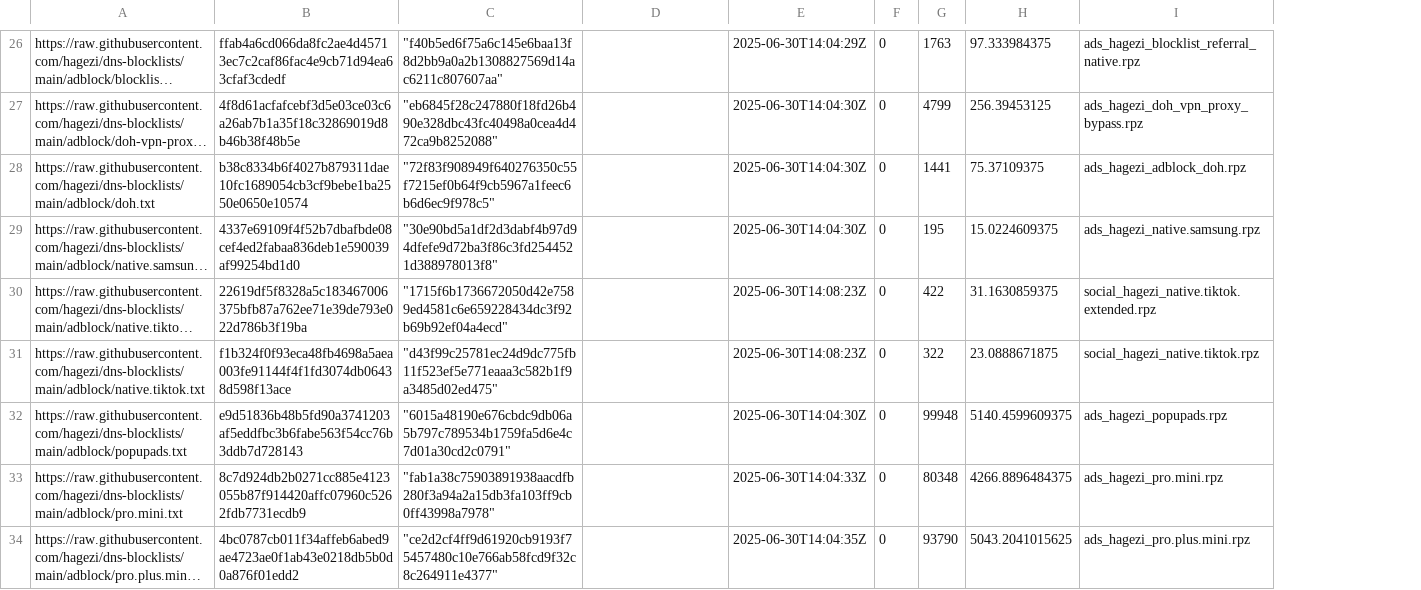
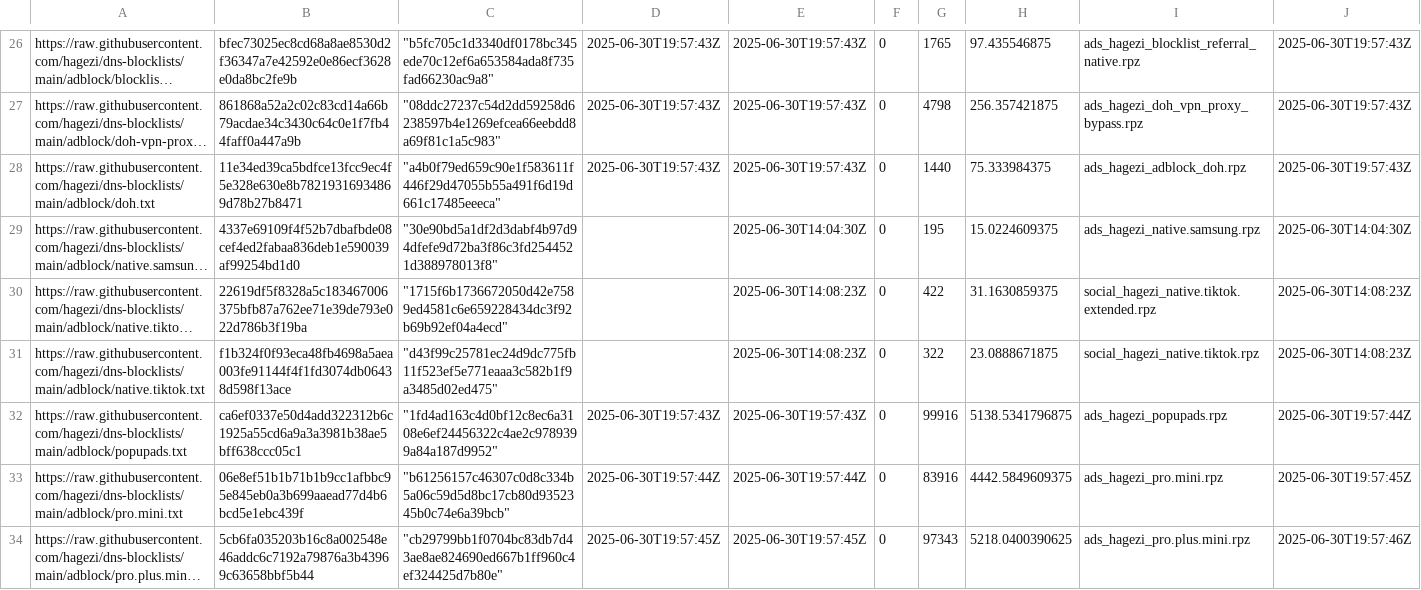
Before and after one commit to ummeegge/RPZ-Blocklists, a CSV file: tools/source-hashes.csv, drawn as a sheet; only a part is shown, gaps mark what is left out; long unchanged cells end in …; the diff covers the shown part only; the diff names each change by its address in the sheet, - before the commit and + after, or states it on an @@ line.

```diff
--- a/tools/source-hashes.csv
+++ b/tools/source-hashes.csv
+column J, rows 26-34: 2025-06-30T19:57:43Z | 2025-06-30T19:57:43Z | 2025-06-30T19:57:43Z | 2025-06-30T14:04:30Z | 2025-06-30T14:08:23Z | 2025-06-30T14:08:23Z | 2025-06-30T19:57:44Z | 2025-06-30T19:57:45Z | 2025-06-30T19:57:46Z
-B26: ffab4a6cd066da8fc2ae4d45713ec7c2caf86fac4e9cb71d94ea63cfaf3cdedf
+B26: bfec73025ec8cd68a8ae8530d2f36347a7e42592e0e86ecf3628e0da8bc2fe9b
-C26: "f40b5ed6f75a6c145e6baa13f8d2bb9a0a2b1308827569d14ac6211c807607aa"
+C26: "b5fc705c1d3340df0178bc345ede70c12ef6a653584ada8f735fad66230ac9a8"
-D26:D28: (empty)
+D26:D28: 2025-06-30T19:57:43Z
-E26: 2025-06-30T14:04:29Z
+E26: 2025-06-30T19:57:43Z
-G26: 1763
+G26: 1765
-H26: 97.333984375
+H26: 97.435546875
-B27: 4f8d61acfafcebf3d5e03ce03c6a26ab7b1a35f18c32869019d8b46b38f48b5e
+B27: 861868a52a2c02c83cd14a66b79acdae34c3430c64c0e1f7fb44faff0a447a9b
-C27: "eb6845f28c247880f18fd26b490e328dbc43fc40498a0cea4d472ca9b8252088"
+C27: "08ddc27237c54d2dd59258d6238597b4e1269efcea66eebdd8a69f81c1a5c983"
-E27:E28: 2025-06-30T14:04:30Z
+E27:E28: 2025-06-30T19:57:43Z
-G27: 4799
+G27: 4798
-H27: 256.39453125
+H27: 256.357421875
-B28: b38c8334b6f4027b879311dae10fc1689054cb3cf9bebe1ba2550e0650e10574
+B28: 11e34ed39ca5bdfce13fcc9ec4f5e328e630e8b78219316934869d78b27b8471
-C28: "72f83f908949f640276350c55f7215ef0b64f9cb5967a1feec6b6d6ec9f978c5"
+C28: "a4b0f79ed659c90e1f583611f446f29d47055b55a491f6d19d661c17485eeeca"
-G28: 1441
+G28: 1440
-H28: 75.37109375
+H28: 75.333984375
-B32: e9d51836b48b5fd90a3741203af5eddfbc3b6fabe563f54cc76b3ddb7d728143
+B32: ca6ef0337e50d4add322312b6c1925a55cd6a9a3a3981b38ae5bff638ccc05c1
-C32: "6015a48190e676cbdc9db06a5b797c789534b1759fa5d6e4c7d01a30cd2c0791"
+C32: "1fd4ad163c4d0bf12c8ec6a3108e6ef24456322c4ae2c9789399a84a187d9952"
-D32: (empty)
+D32: 2025-06-30T19:57:43Z
-E32: 2025-06-30T14:04:30Z
+E32: 2025-06-30T19:57:43Z
-G32: 99948
+G32: 99916
-H32: 5140.4599609375
+H32: 5138.5341796875
-B33: 8c7d924db2b0271cc885e4123055b87f914420affc07960c5262fdb7731ecdb9
+B33: 06e8ef51b1b71b1b9cc1afbbc95e845eb0a3b699aaead77d4b6bcd5e1ebc439f
-C33: "fab1a38c75903891938aacdfb280f3a94a2a15db3fa103ff9cb0ff43998a7978"
+C33: "b61256157c46307c0d8c334b5a06c59d5d8bc17cb80d9352345b0c74e6a39bcb"
-D33: (empty)
+D33: 2025-06-30T19:57:44Z
-E33: 2025-06-30T14:04:33Z
+E33: 2025-06-30T19:57:44Z
-G33: 80348
+G33: 83916
-H33: 4266.8896484375
+H33: 4442.5849609375
-B34: 4bc0787cb011f34affeb6abed9ae4723ae0f1ab43e0218db5b0d0a876f01edd2
+B34: 5cb6fa035203b16c8a002548e46addc6c7192a79876a3b43969c63658bbf5b44
-C34: "ce2d2cf4ff9d61920cb9193f75457480c10e766ab58fcd9f32c8c264911e4377"
+C34: "cb29799bb1f0704bc83db7d43ae8ae824690ed667b1ff960c4ef324425d7b80e"
-D34: (empty)
+D34: 2025-06-30T19:57:45Z
-E34: 2025-06-30T14:04:35Z
+E34: 2025-06-30T19:57:45Z
-G34: 93790
+G34: 97343
-H34: 5043.2041015625
+H34: 5218.0400390625
```
Also changed, not shown: 1 added row, 1 removed row and 65 edited cells elsewhere in this file, 15 other files.
